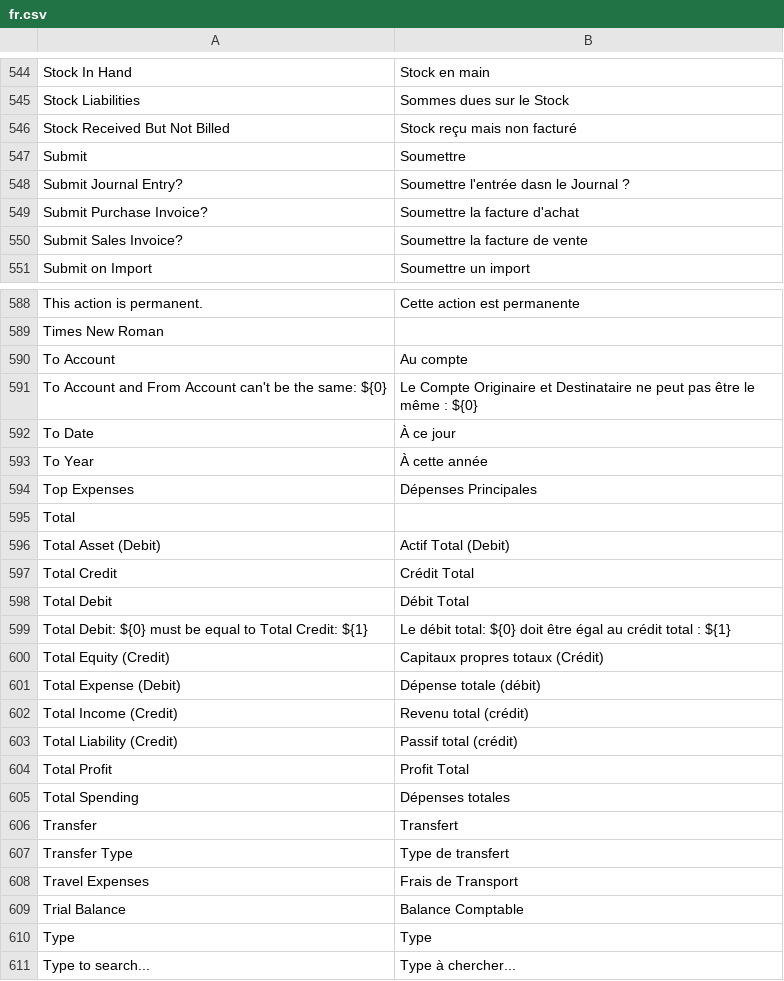
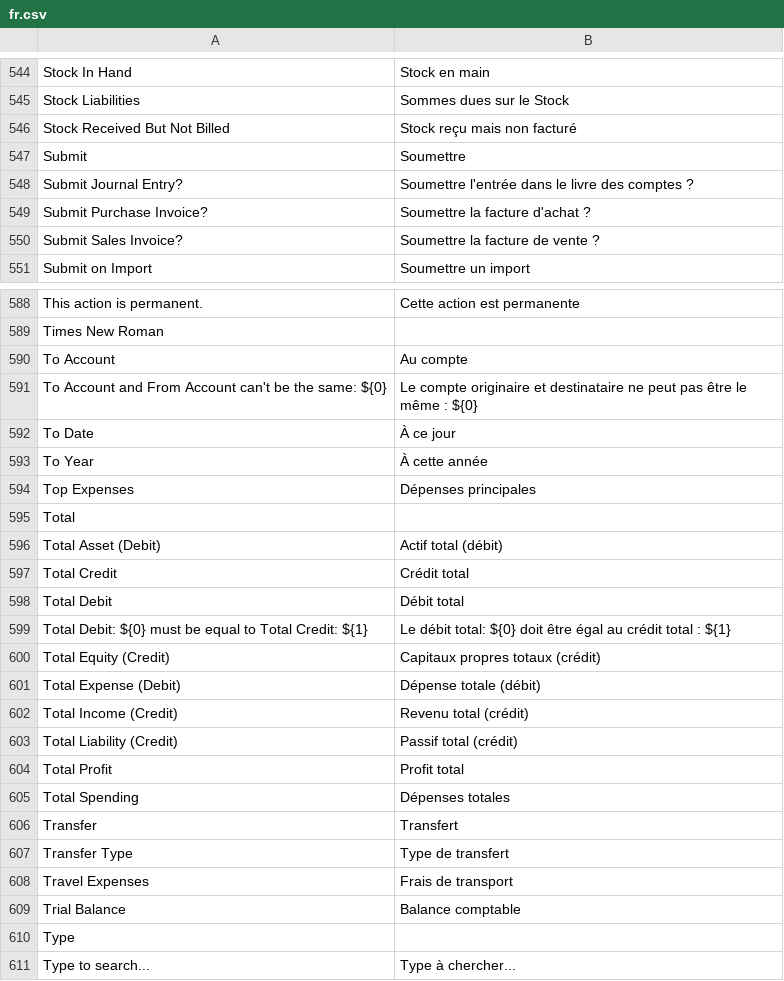
Before and after one commit to goldhorsedev0101/pro-account-books, a CSV file: translations/fr.csv, drawn as a sheet; only a part is shown, gaps mark what is left out; the diff covers the shown part only; the diff names each change by its address in the sheet, - before the commit and + after, or states it on an @@ line.

```diff
--- a/translations/fr.csv
+++ b/translations/fr.csv
-B548: Soumettre l'entrée dasn le Journal ?
+B548: Soumettre l'entrée dans le livre des comptes ?
-B549: Soumettre la facture d'achat
+B549: Soumettre la facture d'achat ?
-B550: Soumettre la facture de vente
+B550: Soumettre la facture de vente ?
-B591: Le Compte Originaire et Destinataire ne peut…
+B591: Le compte originaire et destinataire ne peut…
-B594: Dépenses Principales
+B594: Dépenses principales
-B596: Actif Total (Debit)
+B596: Actif total (débit)
-B597: Crédit Total
+B597: Crédit total
-B598: Débit Total
+B598: Débit total
-B600: Capitaux propres totaux (Crédit)
+B600: Capitaux propres totaux (crédit)
-B604: Profit Total
+B604: Profit total
-B608: Frais de Transport
+B608: Frais de transport
-B609: Balance Comptable
+B609: Balance comptable
-B610: Type
+B610: (empty)
```
Also changed, not shown: 65 edited cells elsewhere in this file.
